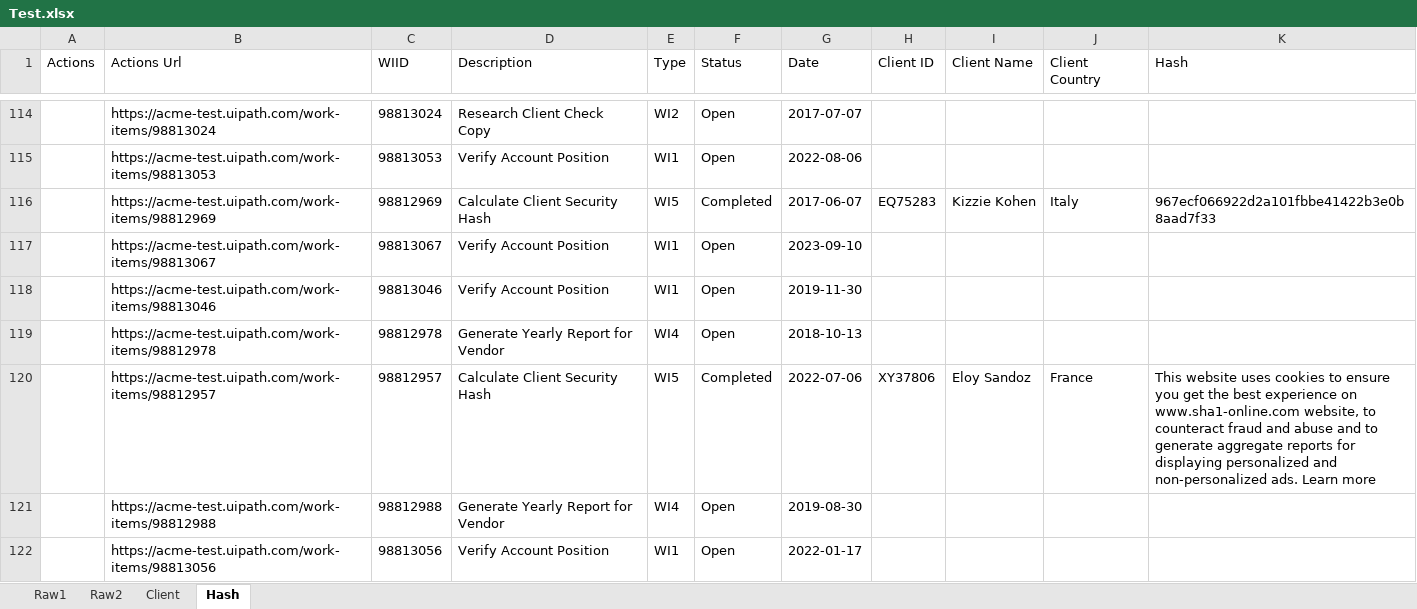
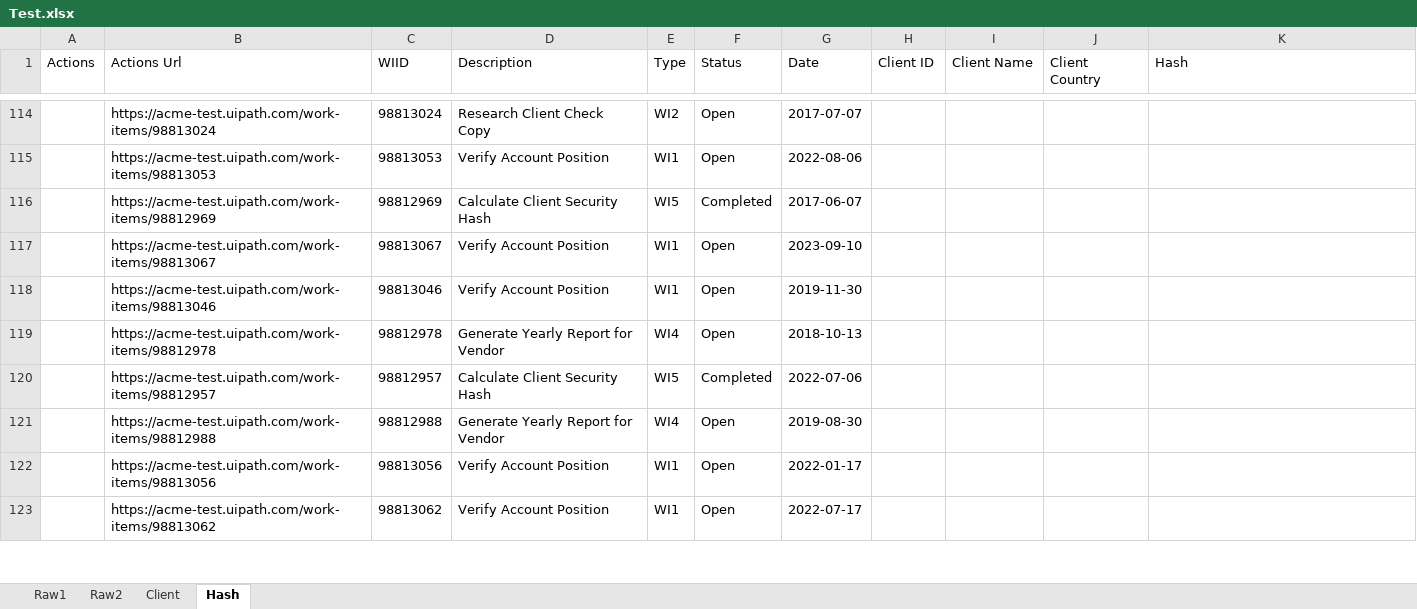
Before and after one commit to sbzkdl/RPA_ACME_REF, an Excel workbook: Export/Test.xlsx, sheet Hash, drawn as a sheet; only a part is shown, gaps mark what is left out; the shorter side is filled out with more unchanged rows; values as stored, in another font and other column widths than the file's, no borders; the diff covers the shown part only; the diff names each change by its address in the sheet, - before the commit and + after, or states it on an @@ line.

```diff
--- a/Export/Test.xlsx (sheet Hash)
+++ b/Export/Test.xlsx (sheet Hash)
-H116 (Client ID): EQ75283
+H116 (Client ID): (empty)
-I116 (Client Name): Kizzie Kohen
+I116 (Client Name): (empty)
-J116 (Client Country): Italy
+J116 (Client Country): (empty)
-K116 (Hash): 967ecf066922d2a101fbbe41422b3e0b8aad7f33
+K116 (Hash): (empty)
-H120 (Client ID): XY37806
+H120 (Client ID): (empty)
-I120 (Client Name): Eloy Sandoz
+I120 (Client Name): (empty)
-J120 (Client Country): France
+J120 (Client Country): (empty)
-K120 (Hash): This website uses cookies to ensure you get the best experience on www.sha1-online.com website, to counteract fraud and abuse and to generate aggregate reports for displaying personalized and non-personalized ads. Learn more
+K120 (Hash): (empty)
```
Also changed, not shown: 64 edited cells elsewhere in this sheet, sheet Client, 16 other files.
